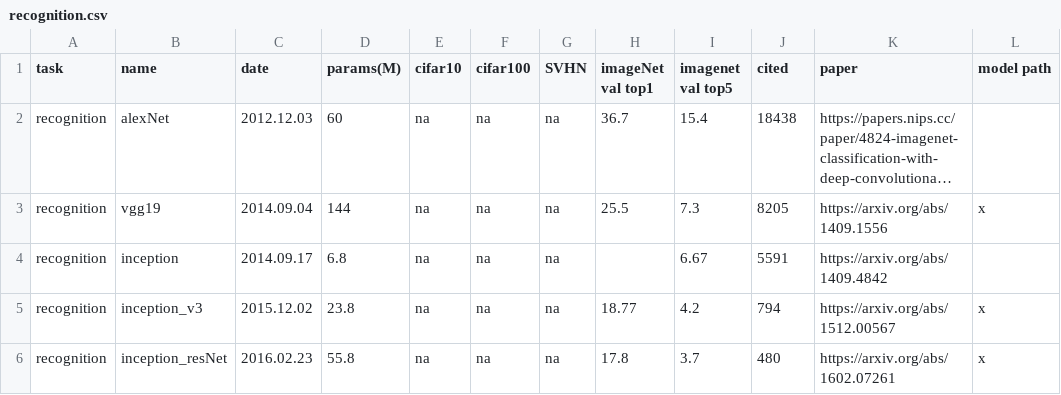
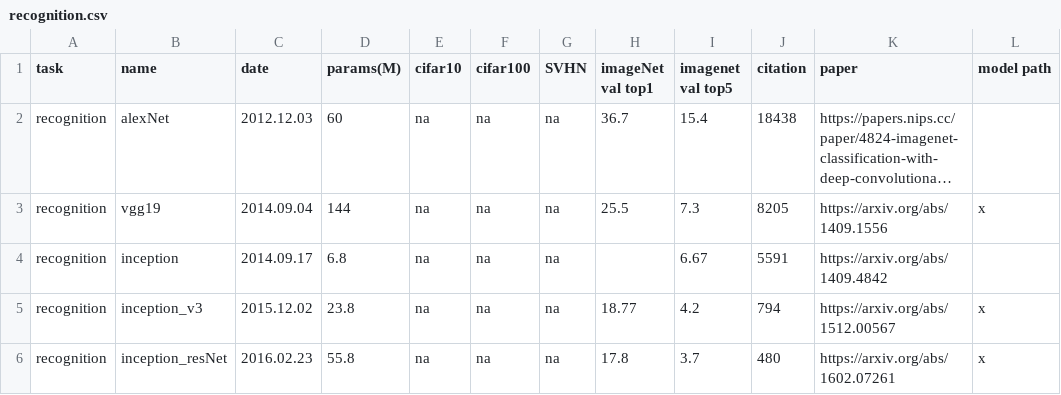
Before and after one commit to wangqianwen0418/DNN-Genealogy, a CSV file: public/data/recognition.csv, drawn as a sheet; only a part is shown; long unchanged cells end in …; the diff names each change by its address in the sheet, - before the commit and + after, or states it on an @@ line.

```diff
--- a/public/data/recognition.csv
+++ b/public/data/recognition.csv
-J1: cited
+J1: citation
```
Also changed, not shown: public/data/detection.csv, 8 other files.
